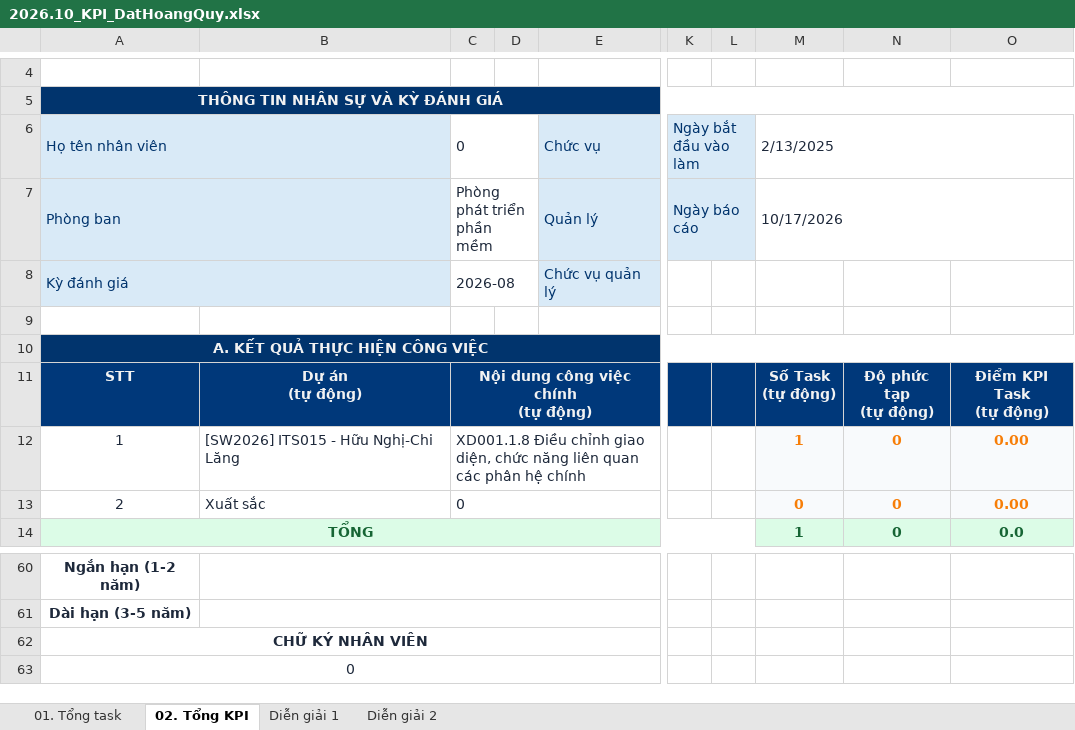
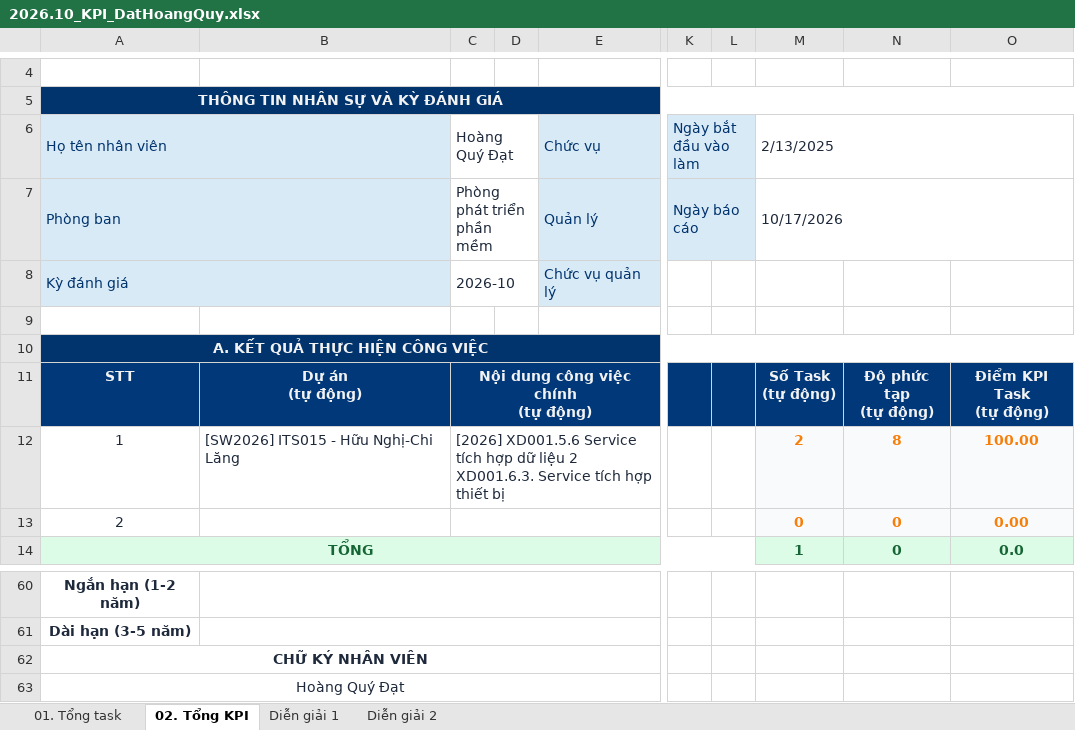
Before and after one commit to DatHoang29/ThienAn, an Excel workbook: DocBusinessThienAn/KPI/2026.10_KPI_DatHoangQuy.xlsx, sheet 02. Tổng KPI, drawn as a sheet; only a part is shown, gaps mark what is left out; values as stored, in another font and other column widths than the file's, no borders; charts and pictures and conditional formats not drawn; ↵ is a line break in a cell; the diff names each change by its address in the sheet, - before the commit and + after, or states it on an @@ line.

```diff
--- a/DocBusinessThienAn/KPI/2026.10_KPI_DatHoangQuy.xlsx (sheet 02. Tổng KPI)
+++ b/DocBusinessThienAn/KPI/2026.10_KPI_DatHoangQuy.xlsx (sheet 02. Tổng KPI)
-C6: 0
+C6: Hoàng Quý Đạt
-C8: 2026-08
+C8: 2026-10
-C12: XD001.1.8 Điều chỉnh giao diện, chức năng liên quan các phân hệ chính
+C12: [2026] XD001.5.6 Service tích hợp dữ liệu 2 ↵ XD001.6.3. Service tích hợp thiết bị
-M12: 1
+M12: 2
-N12: 0
+N12: 8
-O12: 0.00
+O12: 100.00
-B13: Xuất sắc
+B13: (empty)
-C13: 0
+C13: (empty)
-A63: 0
+A63: Hoàng Quý Đạt
```
Also changed, not shown: sheet 01. Tổng task, hidden cells, 23 other files.
